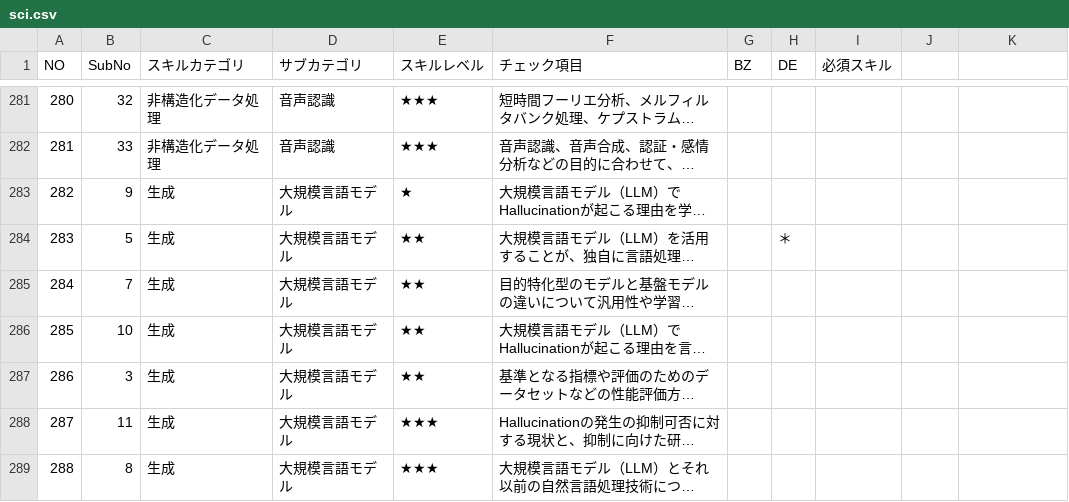
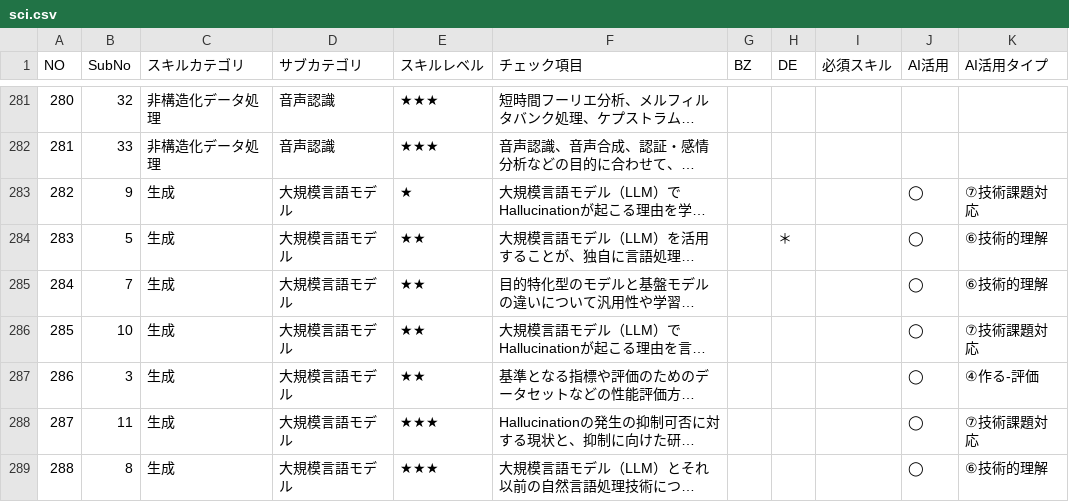
Before and after one commit to The-Japan-DataScientist-Society/skills-checklist, a CSV file: sci.csv, drawn as a sheet; only a part is shown, gaps mark what is left out; long unchanged cells end in …; the diff covers the shown part only; the diff names each change by its address in the sheet, - before the commit and + after, or states it on an @@ line.

Commit message:
Add columns

```diff
--- a/sci.csv
+++ b/sci.csv
-J1: (empty)
+J1: AI活用
-K1: (empty)
+K1: AI活用タイプ
-J283:J289 (AI活用): (empty)
+J283:J289 (AI活用): ◯
-K283 (AI活用タイプ): (empty)
+K283 (AI活用タイプ): ⑦技術課題対応
-K284:K285 (AI活用タイプ): (empty)
+K284:K285 (AI活用タイプ): ⑥技術的理解
-K286 (AI活用タイプ): (empty)
+K286 (AI活用タイプ): ⑦技術課題対応
-K287 (AI活用タイプ): (empty)
+K287 (AI活用タイプ): ④作る-評価
-K288 (AI活用タイプ): (empty)
+K288 (AI活用タイプ): ⑦技術課題対応
-K289 (AI活用タイプ): (empty)
+K289 (AI活用タイプ): ⑥技術的理解
```
Also changed, not shown: 24 edited cells elsewhere in this file, biz.csv, eng.csv.
